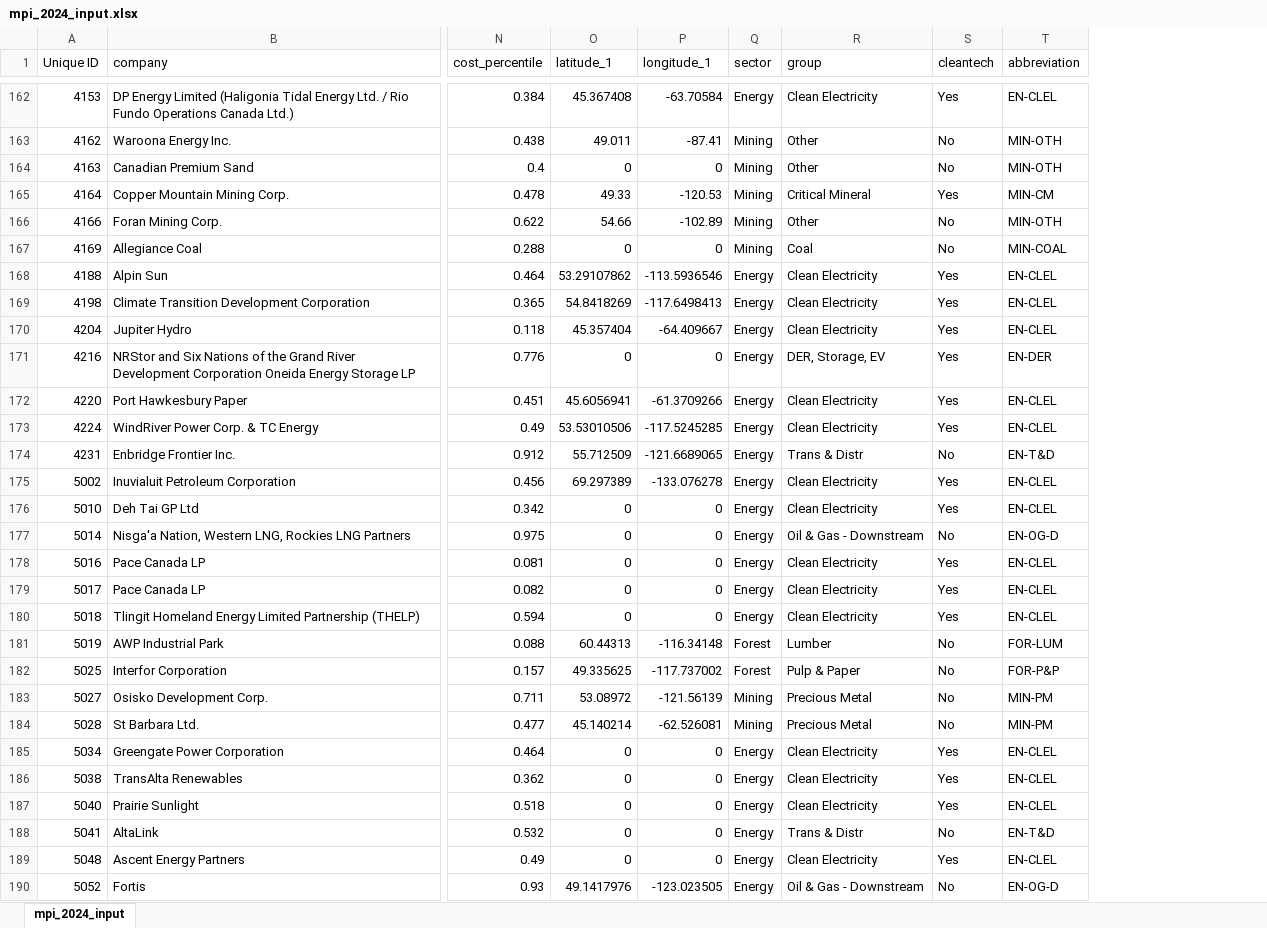
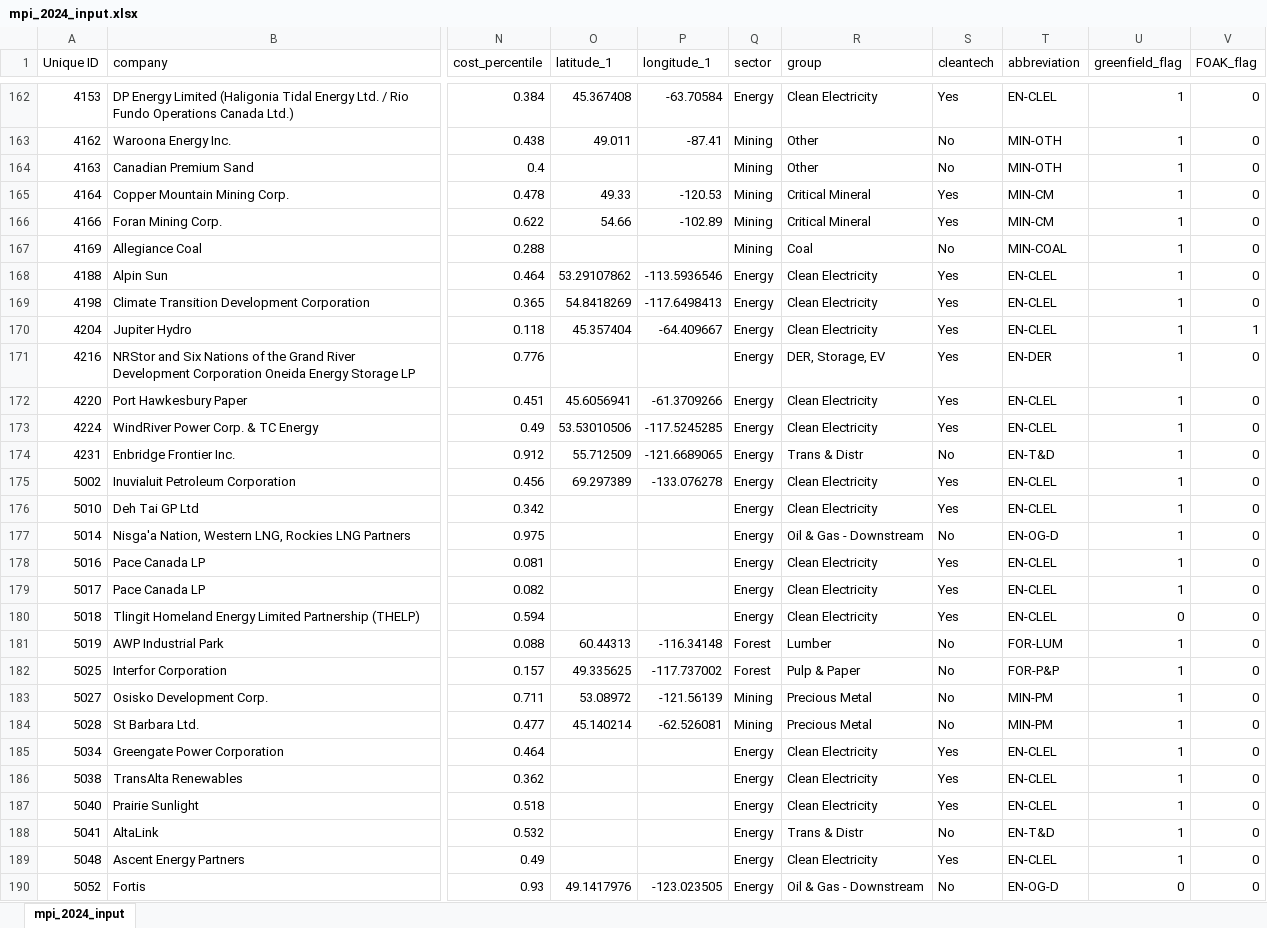
Before and after one commit to joshuasamuel123/EnergyNation, an Excel workbook: risk_engines/mpi_2024_input.xlsx, sheet mpi_2024_input, drawn as a sheet; only a part is shown, gaps mark what is left out; values as stored, in another font and other column widths than the file's, no cell formats; the diff covers the shown part only; the diff names each change by its address in the sheet, - before the commit and + after, or states it on an @@ line.

```diff
--- a/risk_engines/mpi_2024_input.xlsx (sheet mpi_2024_input)
+++ b/risk_engines/mpi_2024_input.xlsx (sheet mpi_2024_input)
+column U (greenfield_flag), rows 162-190: 1 | 1 | 1 | 1 | 1 | 1 | 1 | 1 | 1 | 1 | 1 | 1 | 1 | 1 | 1 | 1 | 1 | 1 | 0 | 1 | 1 | 1 | 1 | 1 | 1 | 1 | 1 | 1 | 0
+column V (FOAK_flag), rows 162-190: 0 | 0 | 0 | 0 | 0 | 0 | 0 | 0 | 1 | 0 | 0 | 0 | 0 | 0 | 0 | 0 | 0 | 0 | 0 | 0 | 0 | 0 | 0 | 0 | 0 | 0 | 0 | 0 | 0
-O164 (latitude_1): 0
+O164 (latitude_1): (empty)
-P164 (longitude_1): 0
+P164 (longitude_1): (empty)
-R166 (group): Other
+R166 (group): Critical Mineral
-S166 (cleantech): No
+S166 (cleantech): Yes
-T166 (abbreviation): MIN-OTH
+T166 (abbreviation): MIN-CM
-O167 (latitude_1): 0
+O167 (latitude_1): (empty)
-P167 (longitude_1): 0
+P167 (longitude_1): (empty)
-O171 (latitude_1): 0
+O171 (latitude_1): (empty)
-P171 (longitude_1): 0
+P171 (longitude_1): (empty)
-O176:O180 (latitude_1): 0
+O176:O180 (latitude_1): (empty)
-P176:P180 (longitude_1): 0
+P176:P180 (longitude_1): (empty)
-O185:O189 (latitude_1): 0
+O185:O189 (latitude_1): (empty)
-P185:P189 (longitude_1): 0
+P185:P189 (longitude_1): (empty)
```
Also changed, not shown: 248 edited cells elsewhere in this sheet, cell formats, 5 other files.
